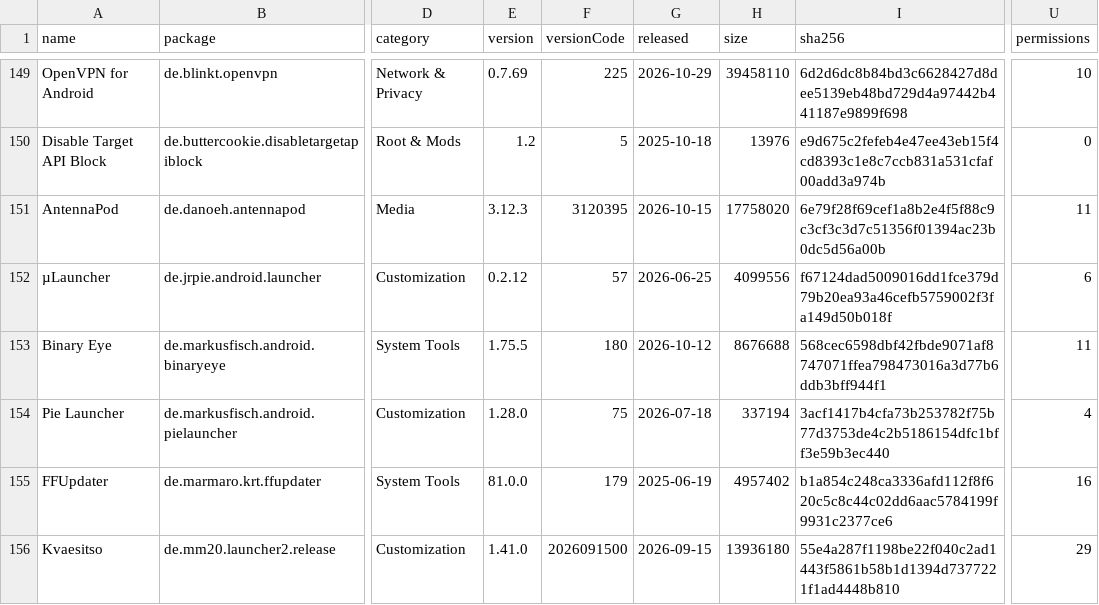
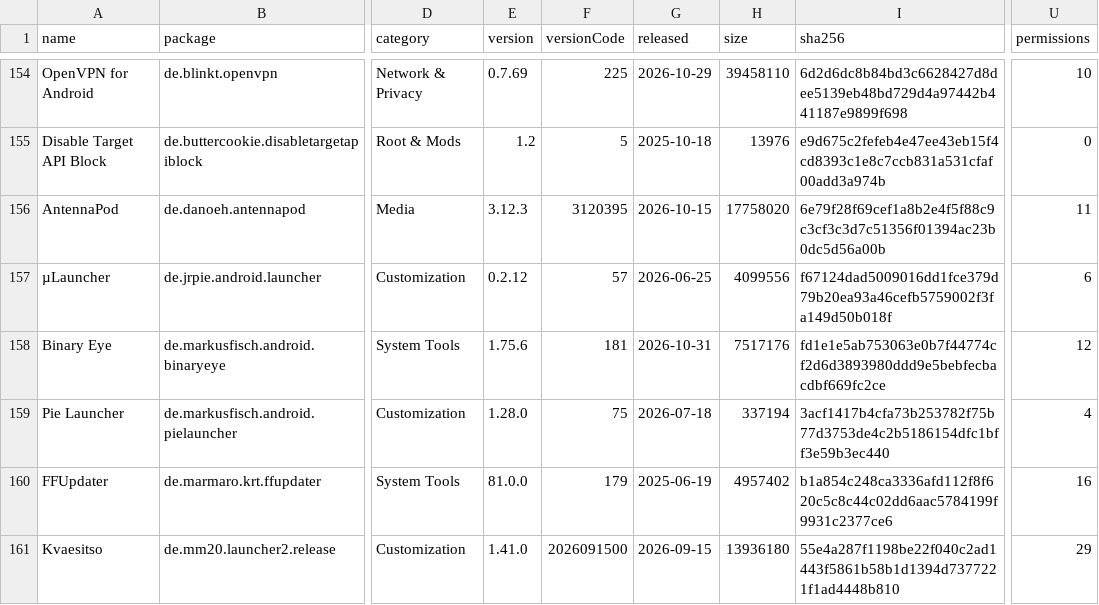
Before and after one commit to 2113apps/verified-android-apps, a CSV file: apps.csv, drawn as a sheet; only a part is shown, gaps mark what is left out; addresses are those after the commit; the diff covers the shown part only; the diff names each change by its address in the sheet, - before the commit and + after, or states it on an @@ line.

```diff
--- a/apps.csv
+++ b/apps.csv
-E158 (version): 1.75.5
+E158 (version): 1.75.6
-F158 (versionCode): 180
+F158 (versionCode): 181
-G158 (released): 2026-10-12
+G158 (released): 2026-10-31
-H158 (size): 8676688
+H158 (size): 7517176
-I158 (sha256): 568cec6598dbf42fbde9071af8747071ffea798473016a3d77b6ddb3bff944f1
+I158 (sha256): fd1e1e5ab753063e0b7f44774cf2d6d3893980ddd9e5bebfecbacdbf669fc2ce
-U158 (permissions): 11
+U158 (permissions): 12
```
Also changed, not shown: 7 added rows and 56 edited cells elsewhere in this file, 2 other files.
